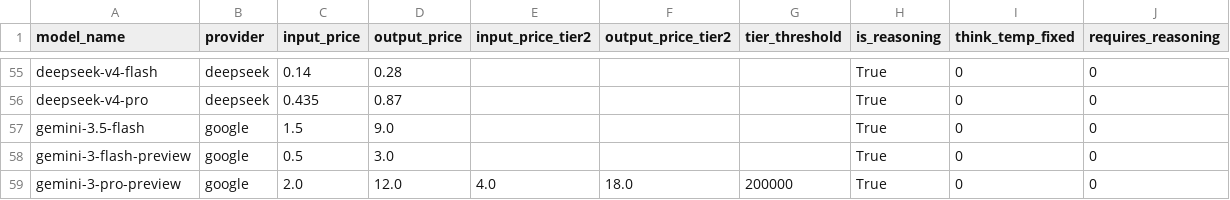
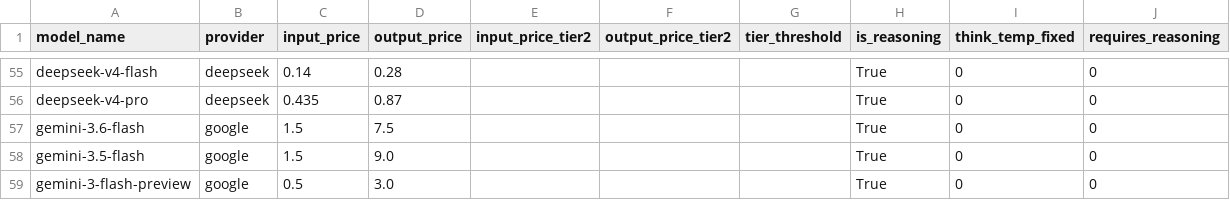
Before and after one commit to SakanaAI/ShinkaEvolve, a CSV file: shinka/llm/providers/pricing.csv, drawn as a sheet; only a part is shown, gaps mark what is left out; the shorter side is filled out with more unchanged rows.

Commit message:
fix(headless): make Gemini 3.6 Docker-ready

```diff
--- a/shinka/llm/providers/pricing.csv
+++ b/shinka/llm/providers/pricing.csv
@@ -56,2 +56,3 @@ deepseek-v4-flash,deepseek,0.14,0.28,,,,True,0,0
 deepseek-v4-pro,deepseek,0.435,0.87,,,,True,0,0
+gemini-3.6-flash,google,1.5,7.5,,,,True,0,0
 gemini-3.5-flash,google,1.5,9.0,,,,True,0,0
```
Also changed, not shown: 7 other files.
